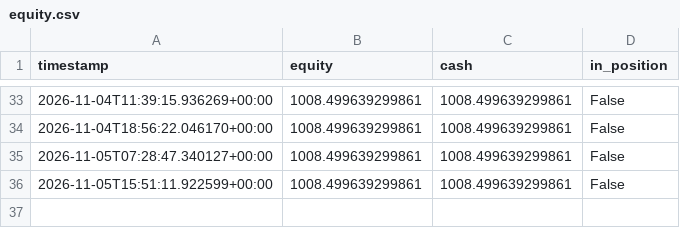
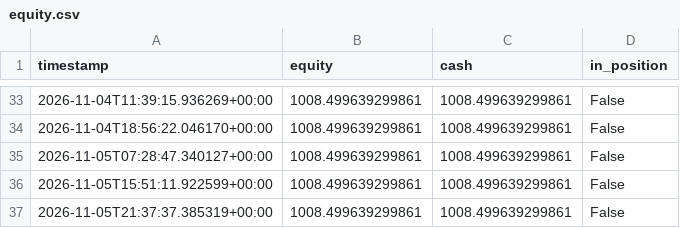
Before and after one commit to kgps47rt9t-max/crypto-fib-elliott-bot, a CSV file: logs/equity.csv, drawn as a sheet; only a part is shown, gaps mark what is left out; the diff names each change by its address in the sheet, - before the commit and + after, or states it on an @@ line.

```diff
--- a/logs/equity.csv
+++ b/logs/equity.csv
+row 37: 2026-11-05T21:37:37.385319+00:00 | 1008.499639299861 | 1008.499639299861 | False
```
Also changed, not shown: 2 other files.
